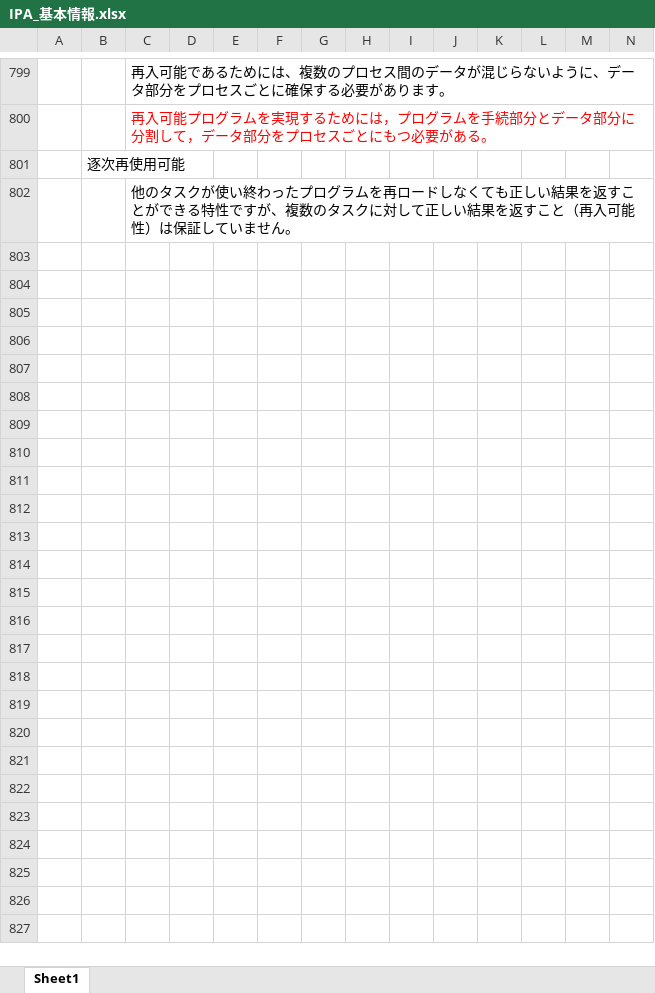
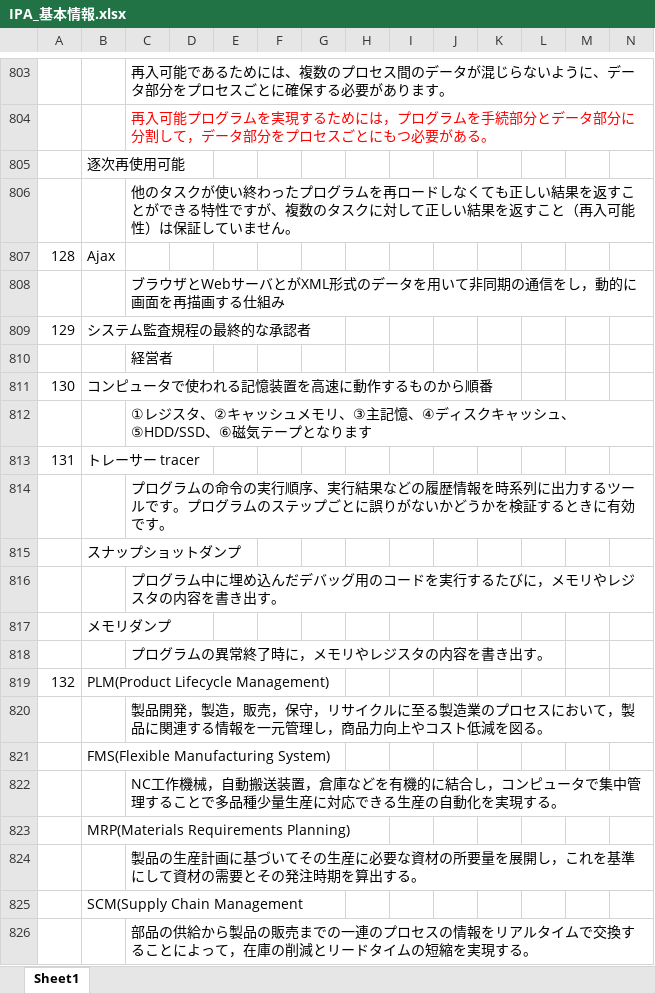
Before and after one commit to ayasekarin/LearningSite, an Excel workbook: IPA_基本情報.xlsx, sheet Sheet1, drawn as a sheet; only a part is shown, gaps mark what is left out; values as stored, in another font and other column widths than the file's, no borders; charts and pictures not drawn; the diff covers the shown part only; the diff names each change by its address in the sheet, - before the commit and + after, or states it on an @@ line.

Commit message:
20250316_BASE

```diff
--- a/IPA_基本情報.xlsx (sheet Sheet1)
+++ b/IPA_基本情報.xlsx (sheet Sheet1)
+row 807: 128 | Ajax
+row 808:  |  | ブラウザとWebサーバとがXML形式のデータを用いて非同期の通信をし，動的に画面を再描画する仕組み
+row 809: 129 | システム監査規程の最終的な承認者
+row 810:  |  | 経営者
+row 811: 130 | コンピュータで使われる記憶装置を高速に動作するものから順番
+row 812:  |  | ①レジスタ、②キャッシュメモリ、③主記憶、④ディスクキャッシュ、⑤HDD/SSD、⑥磁気テープとなります
+row 813: 131 | トレーサー tracer
+row 814:  |  | プログラムの命令の実行順序、実行結果などの履歴情報を時系列に出力するツールです。プログラムのステップごとに誤りがないかどうかを検証するときに有効です。
+row 815:  | スナップショットダンプ
+row 816:  |  | プログラム中に埋め込んだデバッグ用のコードを実行するたびに，メモリやレジスタの内容を書き出す。
+row 817:  | メモリダンプ
+row 818:  |  | プログラムの異常終了時に，メモリやレジスタの内容を書き出す。
+row 819: 132 | PLM(Product Lifecycle Management)
+row 820:  |  | 製品開発，製造，販売，保守，リサイクルに至る製造業のプロセスにおいて，製品に関連する情報を一元管理し，商品力向上やコスト低減を図る。
+row 821:  | FMS(Flexible Manufacturing System)
+row 822:  |  | NC工作機械，自動搬送装置，倉庫などを有機的に結合し，コンピュータで集中管理することで多品種少量生産に対応できる生産の自動化を実現する。
+row 823:  | MRP(Materials Requirements Planning)
+row 824:  |  | 製品の生産計画に基づいてその生産に必要な資材の所要量を展開し，これを基準にして資材の需要とその発注時期を算出する。
+row 825:  | SCM(Supply Chain Management
+row 826:  |  | 部品の供給から製品の販売までの一連のプロセスの情報をリアルタイムで交換することによって，在庫の削減とリードタイムの短縮を実現する。
```
Also changed, not shown: 34 added rows elsewhere in this sheet, charts or pictures.
